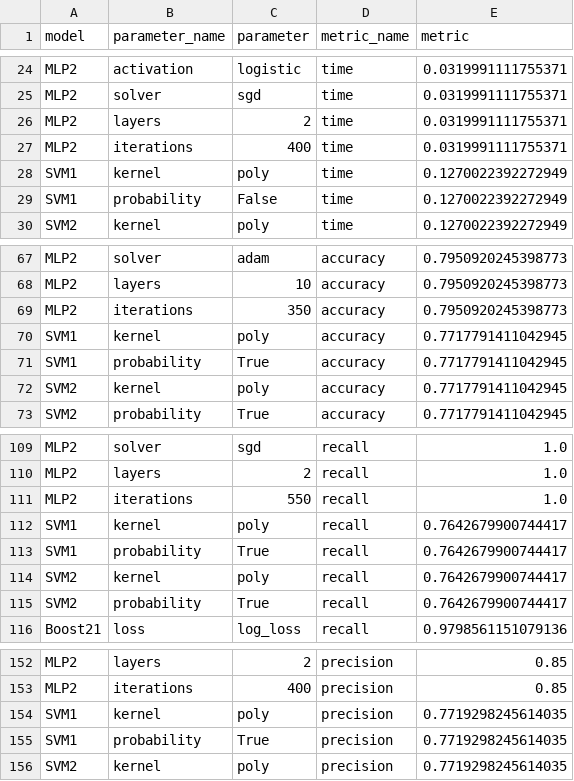
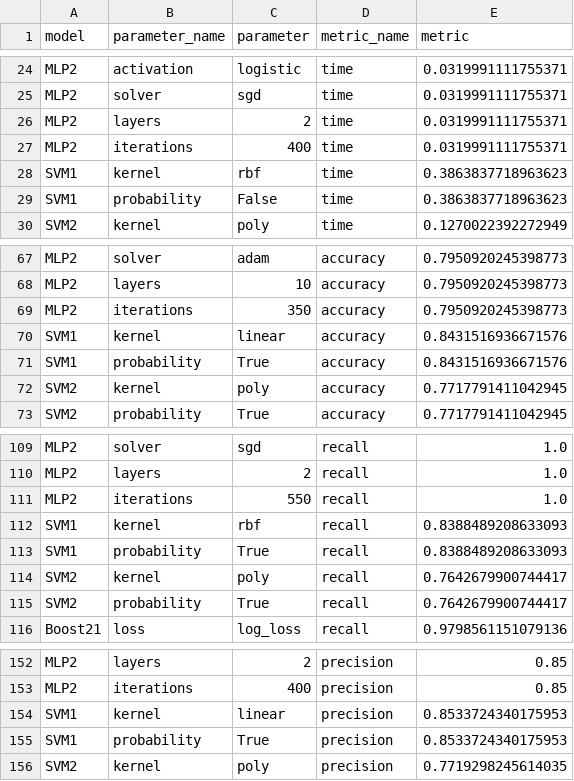
Before and after one commit to cmbfuqua/GT_Machine_Learning, a CSV file: Assignment-1/best_metrics_parameters.csv, drawn as a sheet; only a part is shown, gaps mark what is left out; the diff covers the shown part only.

```diff
--- a/Assignment-1/best_metrics_parameters.csv
+++ b/Assignment-1/best_metrics_parameters.csv
@@ -27,4 +27,4 @@ MLP2,layers,2,time,0.0319991111755371
 MLP2,iterations,400,time,0.0319991111755371
-SVM1,kernel,poly,time,0.1270022392272949
-SVM1,probability,False,time,0.1270022392272949
+SVM1,kernel,rbf,time,0.3863837718963623
+SVM1,probability,False,time,0.3863837718963623
 SVM2,kernel,poly,time,0.1270022392272949
@@ -69,4 +69,4 @@ MLP2,layers,10,accuracy,0.7950920245398773
 MLP2,iterations,350,accuracy,0.7950920245398773
-SVM1,kernel,poly,accuracy,0.7717791411042945
-SVM1,probability,True,accuracy,0.7717791411042945
+SVM1,kernel,linear,accuracy,0.8431516936671576
+SVM1,probability,True,accuracy,0.8431516936671576
 SVM2,kernel,poly,accuracy,0.7717791411042945
@@ -111,4 +111,4 @@ MLP2,layers,2,recall,1.0
 MLP2,iterations,550,recall,1.0
-SVM1,kernel,poly,recall,0.7642679900744417
-SVM1,probability,True,recall,0.7642679900744417
+SVM1,kernel,rbf,recall,0.8388489208633093
+SVM1,probability,True,recall,0.8388489208633093
 SVM2,kernel,poly,recall,0.7642679900744417
@@ -153,4 +153,4 @@ MLP2,layers,2,precision,0.85
 MLP2,iterations,400,precision,0.85
-SVM1,kernel,poly,precision,0.7719298245614035
-SVM1,probability,True,precision,0.7719298245614035
+SVM1,kernel,linear,precision,0.8533724340175953
+SVM1,probability,True,precision,0.8533724340175953
 SVM2,kernel,poly,precision,0.7719298245614035
```
Also changed, not shown: 25 edited cells elsewhere in this file, Assignment-1/boost2_results_d2.csv, Assignment-1/svm2_results_d2.csv, 8 other files.
